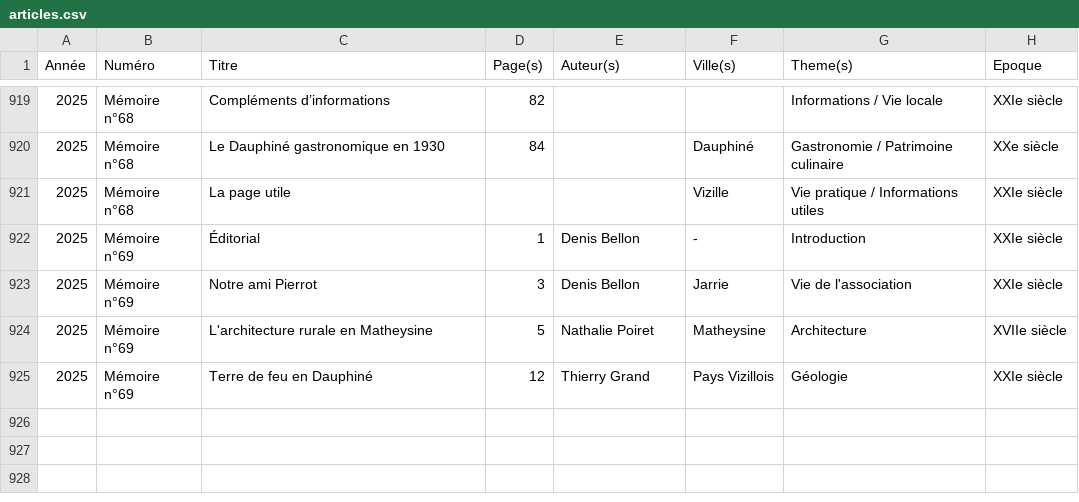
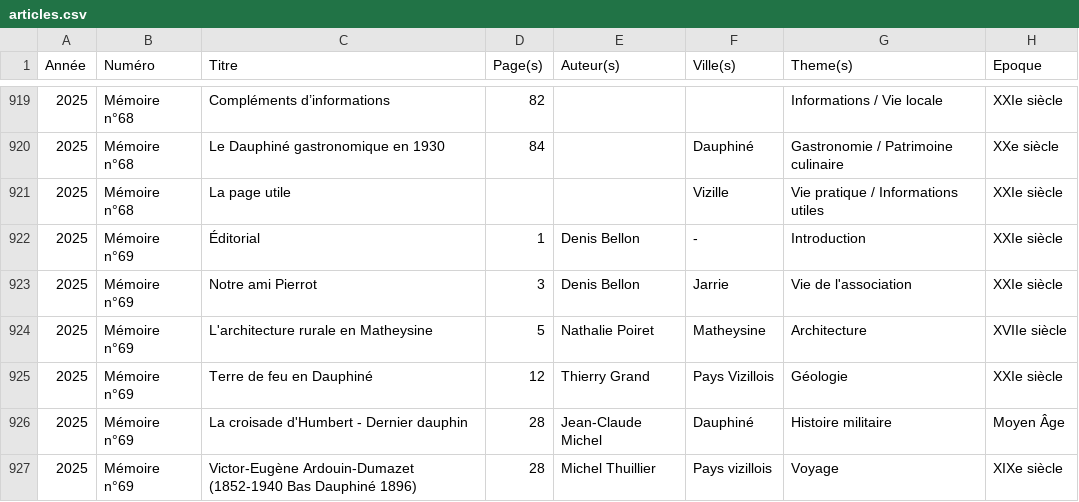
Before and after one commit to mich59139/AHPV, a CSV file: data/articles.csv, drawn as a sheet; only a part is shown, gaps mark what is left out; the diff names each change by its address in the sheet, - before the commit and + after, or states it on an @@ line.

Commit message:
Mise à jour du catalogue des articles

```diff
--- a/data/articles.csv
+++ b/data/articles.csv
+row 926: 2025 | Mémoire n°69 | La croisade d'Humbert - Dernier dauphin | 28 | Jean-Claude Michel | Dauphiné | Histoire militaire | Moyen Âge
+row 927: 2025 | Mémoire n°69 | Victor-Eugène Ardouin-Dumazet (1852-1940 Bas Dauphiné 1896) | 28 | Michel Thuillier | Pays vizillois | Voyage | XIXe siècle
```
